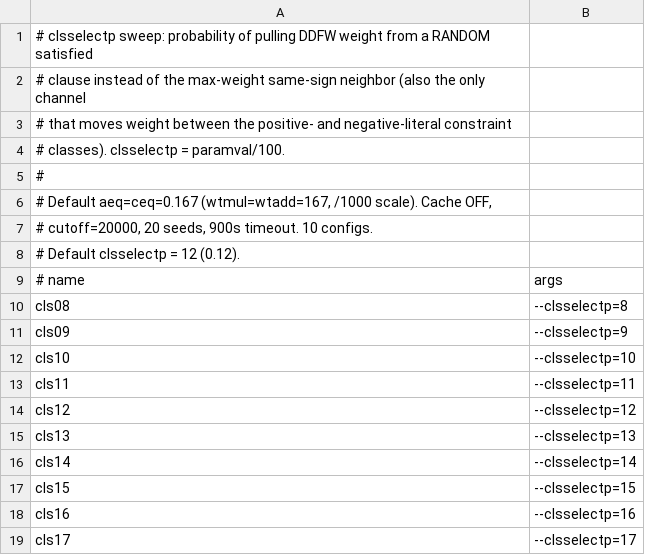
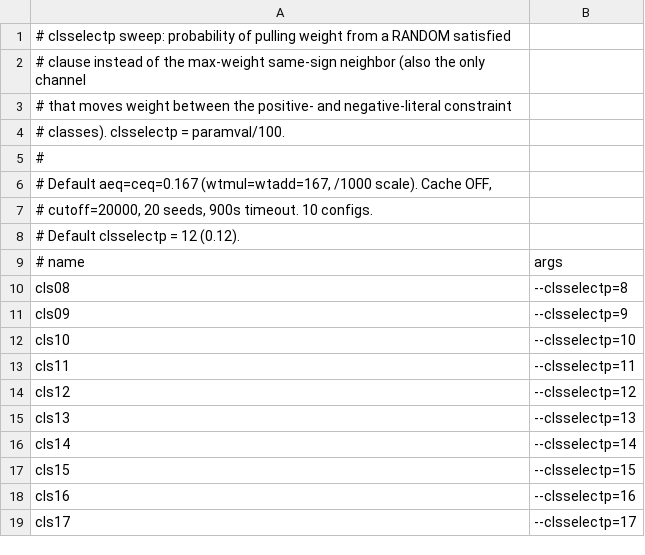
Before and after one commit to marijnheule/calfwsat, a TSV file: bench/configs-clsselectp.tsv, drawn as a sheet.

```diff
--- a/bench/configs-clsselectp.tsv
+++ b/bench/configs-clsselectp.tsv
@@ -1,2 +1,2 @@
-# clsselectp sweep: probability of pulling DDFW weight from a RANDOM satisfied
+# clsselectp sweep: probability of pulling weight from a RANDOM satisfied
 # clause instead of the max-weight same-sign neighbor (also the only channel
```
Also changed, not shown: bench/configs-aeq-ceq.tsv, bench/configs-componentlock.tsv, 12 other files.
